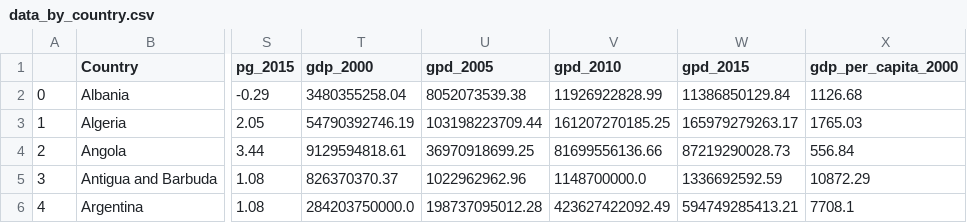
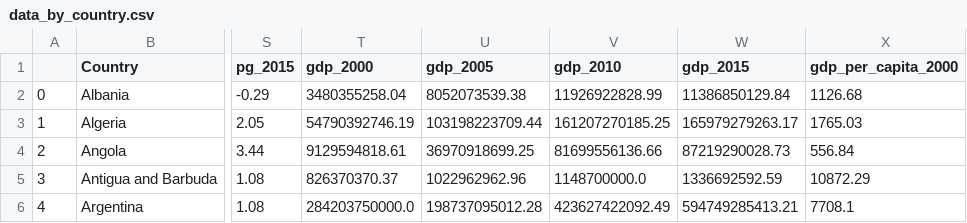
Before and after one commit to StephenDini/Mortality_Predictor, a CSV file: cleaned_data/data_by_country.csv, drawn as a sheet; only a part is shown, gaps mark what is left out; the diff names each change by its address in the sheet, - before the commit and + after, or states it on an @@ line.

Commit message:
fix gdp column spelling

```diff
--- a/cleaned_data/data_by_country.csv
+++ b/cleaned_data/data_by_country.csv
-U1: gpd_2005
+U1: gdp_2005
-V1: gpd_2010
+V1: gdp_2010
-W1: gpd_2015
+W1: gdp_2015
```
Also changed, not shown: 2 other files.
